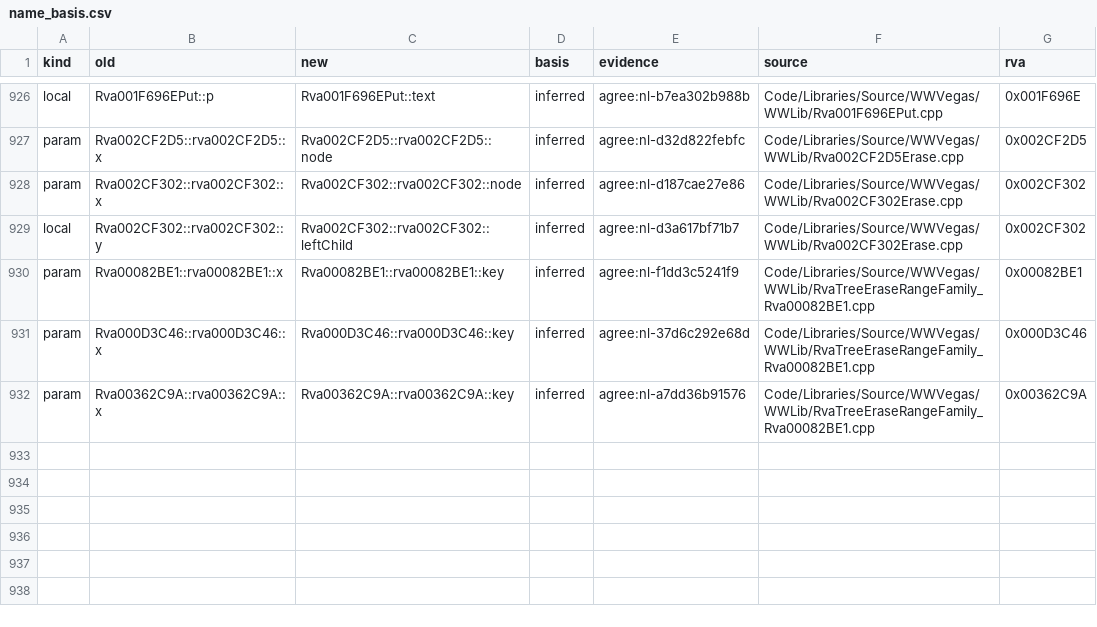
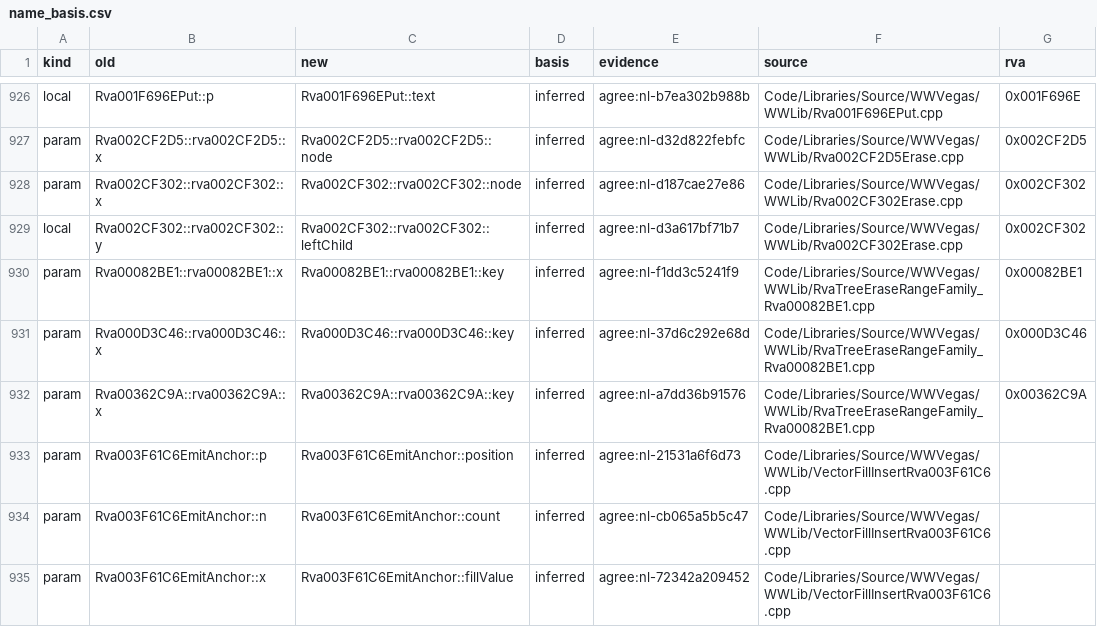
Before and after one commit to Alitryel/Open-BFME-2, a CSV file: reverse/name_basis.csv, drawn as a sheet; only a part is shown, gaps mark what is left out.

```diff
--- a/reverse/name_basis.csv
+++ b/reverse/name_basis.csv
@@ -932 +932,4 @@ param,Rva000D3C46::rva000D3C46::x,Rva000D3C46::rva000D3C46::key,inferred,agree:n
 param,Rva00362C9A::rva00362C9A::x,Rva00362C9A::rva00362C9A::key,inferred,agree:nl-a7dd36b91576,Code/Libraries/Source/WWVegas/WWLib/RvaTreeEraseRangeFamily_Rva00082BE1.cpp,0x00362C9A
+param,Rva003F61C6EmitAnchor::p,Rva003F61C6EmitAnchor::position,inferred,agree:nl-21531a6f6d73,Code/Libraries/Source/WWVegas/WWLib/VectorFillInsertRva003F61C6.cpp,
+param,Rva003F61C6EmitAnchor::n,Rva003F61C6EmitAnchor::count,inferred,agree:nl-cb065a5b5c47,Code/Libraries/Source/WWVegas/WWLib/VectorFillInsertRva003F61C6.cpp,
+param,Rva003F61C6EmitAnchor::x,Rva003F61C6EmitAnchor::fillValue,inferred,agree:nl-72342a209452,Code/Libraries/Source/WWVegas/WWLib/VectorFillInsertRva003F61C6.cpp,
```
Also changed, not shown: reverse/name_agreed.csv, 1 other file.
